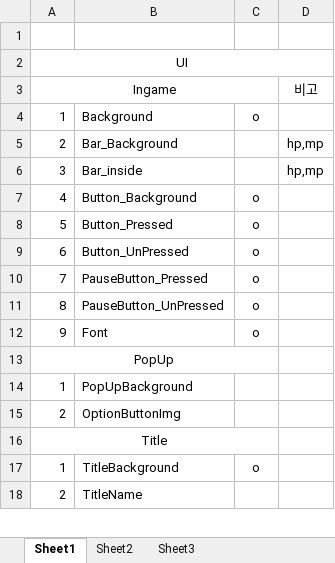
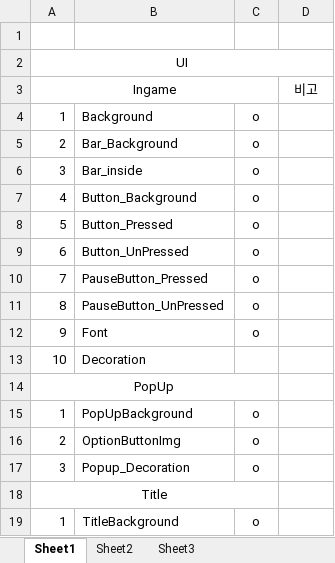
Before and after one commit to sthie/SelectWorm, an Excel workbook: ToDoList.xlsx, sheet Sheet1, drawn as a sheet; only a part is shown; the shorter side is filled out with more unchanged rows; values as stored, in another font and other column widths than the file's, no borders; addresses are those after the commit; the diff names each change by its address in the sheet, - before the commit and + after, or states it on an @@ line.

```diff
--- a/ToDoList.xlsx (sheet Sheet1)
+++ b/ToDoList.xlsx (sheet Sheet1)
-C5:C6: (empty)
+C5:C6: o
-D5:D6 (비고): hp,mp
+D5:D6 (비고): (empty)
+row 13: 10 | Decoration
-C15:C16: (empty)
+C15:C16: o
+row 17: 3 | Popup_Decoration | o
```
Also changed, not shown: 7 other files.
